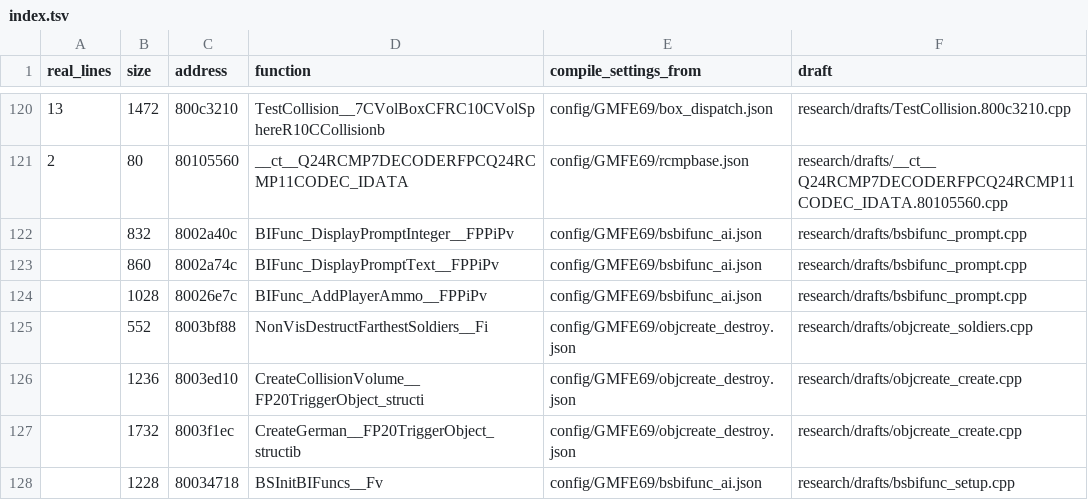
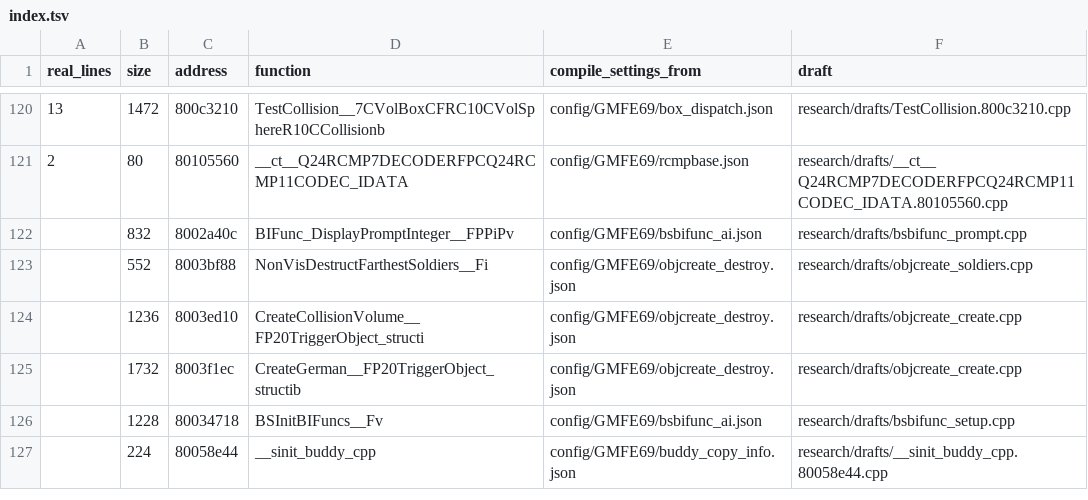
Before and after one commit to kyleckroeger/moh-frontline-decomp, a TSV file: research/drafts/index.tsv, drawn as a sheet; only a part is shown, gaps mark what is left out; the shorter side is filled out with more unchanged rows.

```diff
--- a/research/drafts/index.tsv
+++ b/research/drafts/index.tsv
@@ -122,4 +122,2 @@ real_lines	size	address	function	compile_settings_from	draft
 	832	8002a40c	BIFunc_DisplayPromptInteger__FPPiPv	config/GMFE69/bsbifunc_ai.json	research/drafts/bsbifunc_prompt.cpp
-	860	8002a74c	BIFunc_DisplayPromptText__FPPiPv	config/GMFE69/bsbifunc_ai.json	research/drafts/bsbifunc_prompt.cpp
-	1028	80026e7c	BIFunc_AddPlayerAmmo__FPPiPv	config/GMFE69/bsbifunc_ai.json	research/drafts/bsbifunc_prompt.cpp
 	552	8003bf88	NonVisDestructFarthestSoldiers__Fi	config/GMFE69/objcreate_destroy.json	research/drafts/objcreate_soldiers.cpp
```
Also changed, not shown: research/drafts/status.tsv, 14 other files.
